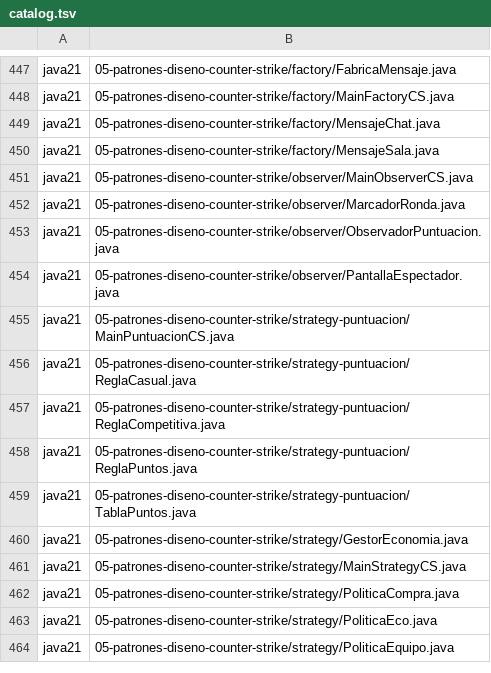
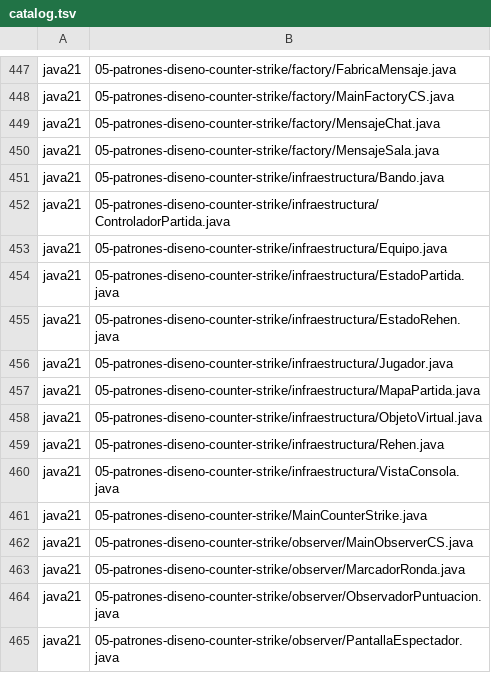
Before and after one commit to marcos-moreira-dev/CodeTrace, a TSV file: src/main/resources/practice/catalog.tsv, drawn as a sheet; only a part is shown, gaps mark what is left out; the shorter side is filled out with more unchanged rows.

Commit message:
feat(practice): integrate Counter-Strike rounds with narrated MVC model, rich domain and existing patterns

```diff
--- a/src/main/resources/practice/catalog.tsv
+++ b/src/main/resources/practice/catalog.tsv
@@ -450,2 +450,13 @@ java21	05-patrones-diseno-counter-strike/factory/MensajeChat.java
 java21	05-patrones-diseno-counter-strike/factory/MensajeSala.java
+java21	05-patrones-diseno-counter-strike/infraestructura/Bando.java
+java21	05-patrones-diseno-counter-strike/infraestructura/ControladorPartida.java
+java21	05-patrones-diseno-counter-strike/infraestructura/Equipo.java
+java21	05-patrones-diseno-counter-strike/infraestructura/EstadoPartida.java
+java21	05-patrones-diseno-counter-strike/infraestructura/EstadoRehen.java
+java21	05-patrones-diseno-counter-strike/infraestructura/Jugador.java
+java21	05-patrones-diseno-counter-strike/infraestructura/MapaPartida.java
+java21	05-patrones-diseno-counter-strike/infraestructura/ObjetoVirtual.java
+java21	05-patrones-diseno-counter-strike/infraestructura/Rehen.java
+java21	05-patrones-diseno-counter-strike/infraestructura/VistaConsola.java
+java21	05-patrones-diseno-counter-strike/MainCounterStrike.java
 java21	05-patrones-diseno-counter-strike/observer/MainObserverCS.java
```
Also changed, not shown: 20 other files.
